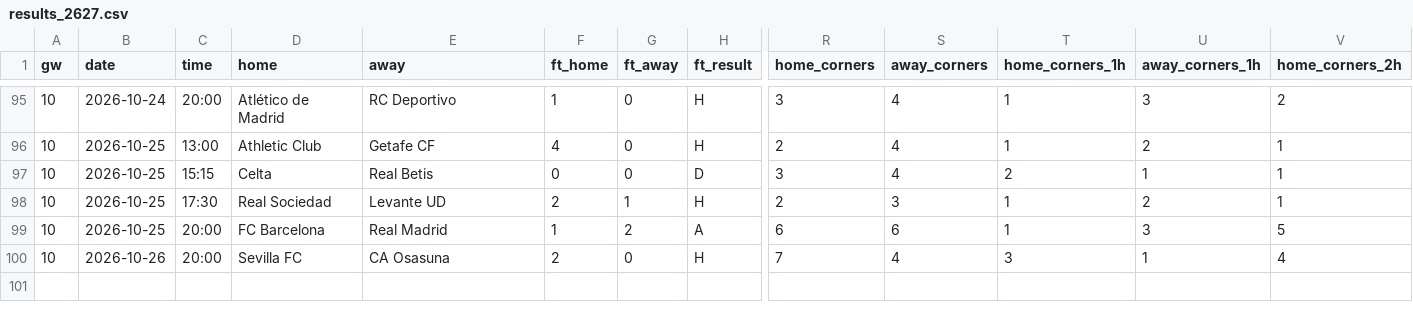
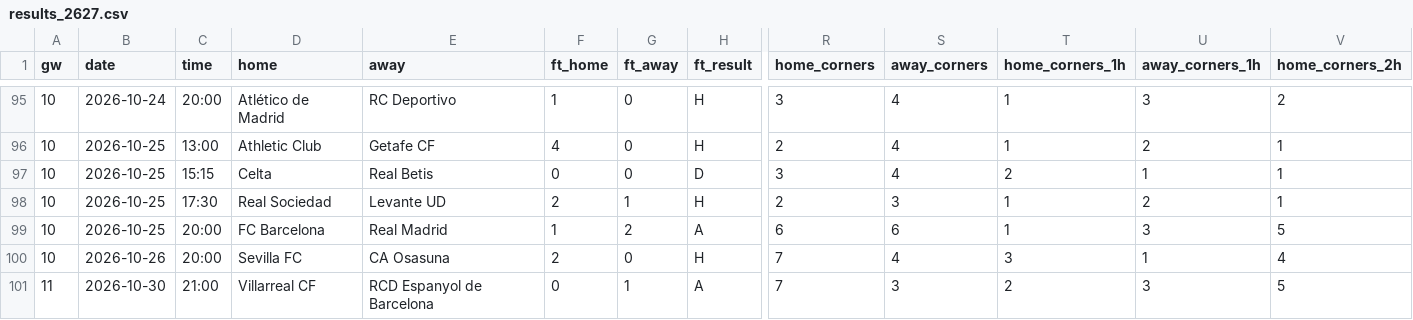
Before and after one commit to Orolu1/football-dashboard, a CSV file: data/live/ESP_1_la-liga/results_2627.csv, drawn as a sheet; only a part is shown, gaps mark what is left out; rows hold the shown columns only; the diff names each change by its address in the sheet, - before the commit and + after, or states it on an @@ line.

```diff
--- a/data/live/ESP_1_la-liga/results_2627.csv
+++ b/data/live/ESP_1_la-liga/results_2627.csv
+row 101: 11 | 2026-10-30 | 21:00 | Villarreal CF | RCD Espanyol de Barcelona | 0 | 1 | A | 7 | 3 | 2 | 3 | 5
```
Also changed, not shown: data/live/ESP_1_la-liga/fixtures_2627.csv, data/live/FRA_1_ligue-1/fixtures_2627.csv, 4 other files.
